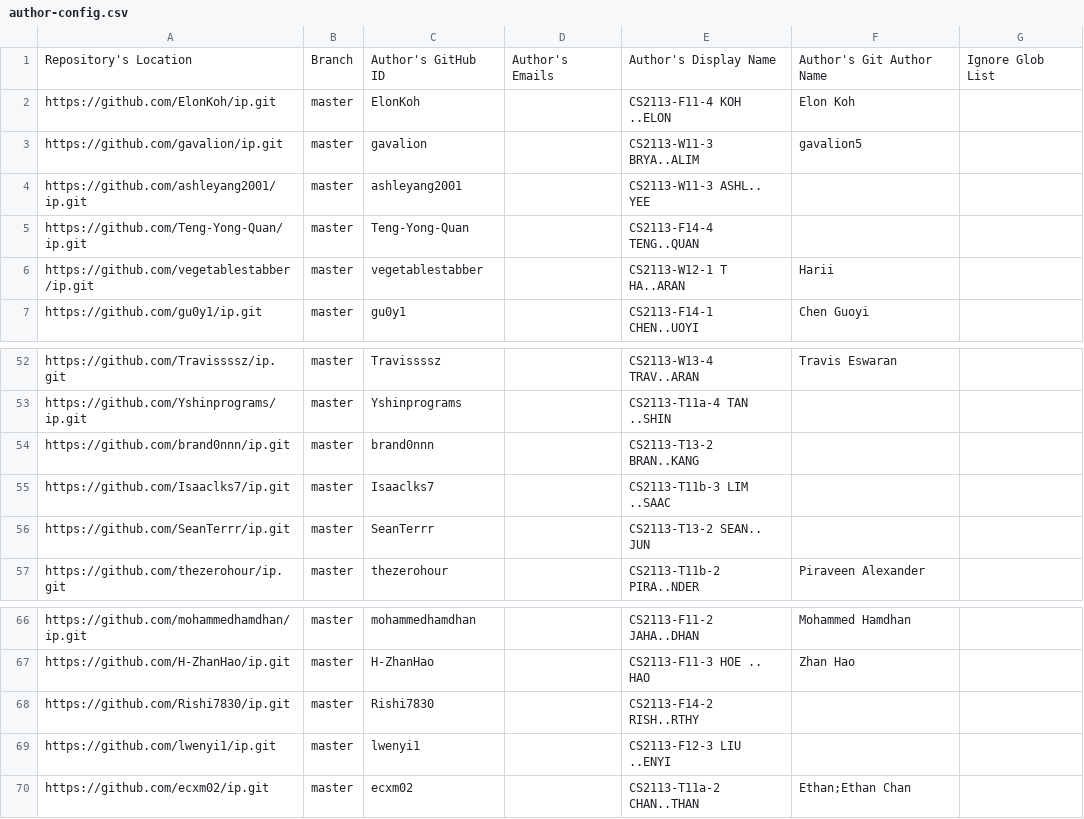
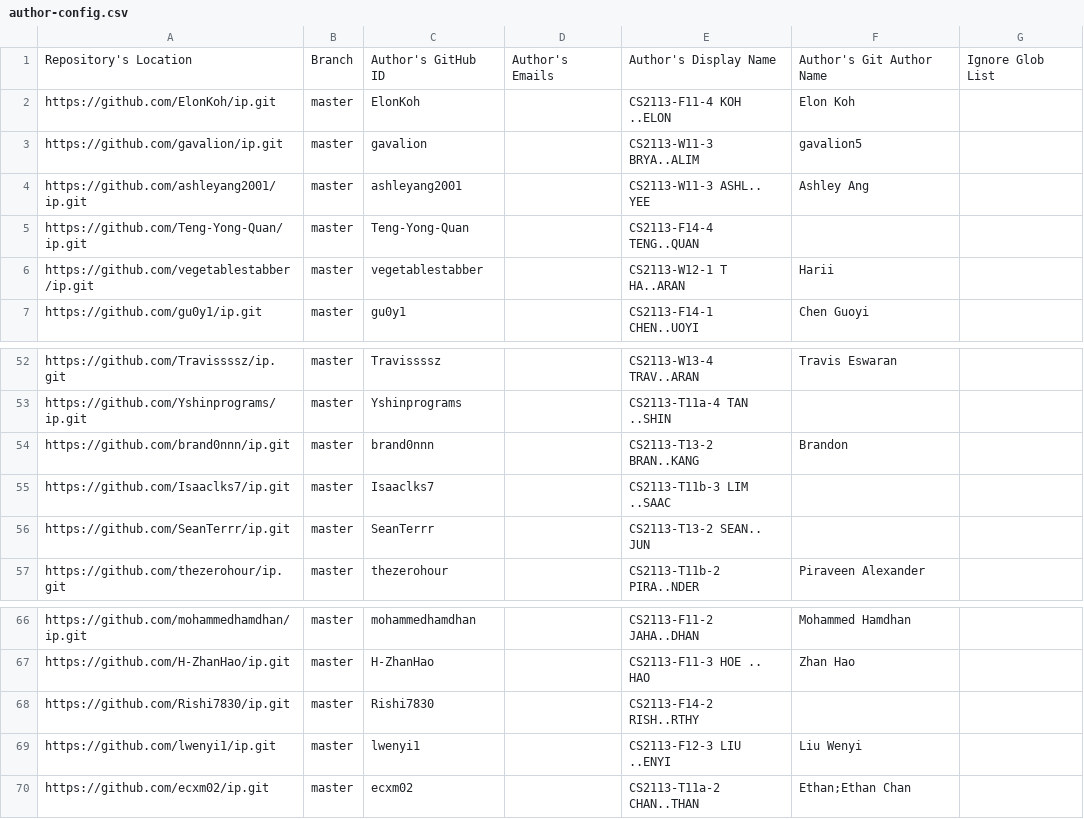
Before and after one commit to nus-cs2113-AY2425S2/ip-dashboard, a CSV file: config/author-config.csv, drawn as a sheet; only a part is shown, gaps mark what is left out.

Commit message:
Update configs

```diff
--- a/config/author-config.csv
+++ b/config/author-config.csv
@@ -3,3 +3,3 @@ https://github.com/ElonKoh/ip.git,master,ElonKoh,,CS2113-F11-4 KOH ..ELON,Elon K
 https://github.com/gavalion/ip.git,master,gavalion,,CS2113-W11-3 BRYA..ALIM,gavalion5,
-https://github.com/ashleyang2001/ip.git,master,ashleyang2001,,CS2113-W11-3 ASHL.. YEE,,
+https://github.com/ashleyang2001/ip.git,master,ashleyang2001,,CS2113-W11-3 ASHL.. YEE,Ashley Ang,
 https://github.com/Teng-Yong-Quan/ip.git,master,Teng-Yong-Quan,,CS2113-F14-4 TENG..QUAN,,
@@ -53,3 +53,3 @@ https://github.com/Travissssz/ip.git,master,Travissssz,,CS2113-W13-4 TRAV..ARAN,
 https://github.com/Yshinprograms/ip.git,master,Yshinprograms,,CS2113-T11a-4 TAN ..SHIN,,
-https://github.com/brand0nnn/ip.git,master,brand0nnn,,CS2113-T13-2 BRAN..KANG,,
+https://github.com/brand0nnn/ip.git,master,brand0nnn,,CS2113-T13-2 BRAN..KANG,Brandon,
 https://github.com/Isaaclks7/ip.git,master,Isaaclks7,,CS2113-T11b-3 LIM ..SAAC,,
@@ -68,3 +68,3 @@ https://github.com/H-ZhanHao/ip.git,master,H-ZhanHao,,CS2113-F11-3 HOE .. HAO,Zh
 https://github.com/Rishi7830/ip.git,master,Rishi7830,,CS2113-F14-2 RISH..RTHY,,
-https://github.com/lwenyi1/ip.git,master,lwenyi1,,CS2113-F12-3 LIU ..ENYI,,
+https://github.com/lwenyi1/ip.git,master,lwenyi1,,CS2113-F12-3 LIU ..ENYI,Liu Wenyi,
 https://github.com/ecxm02/ip.git,master,ecxm02,,CS2113-T11a-2 CHAN..THAN,Ethan;Ethan Chan,
```
